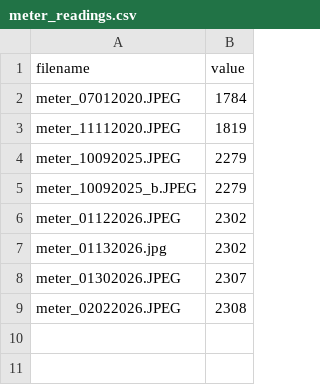
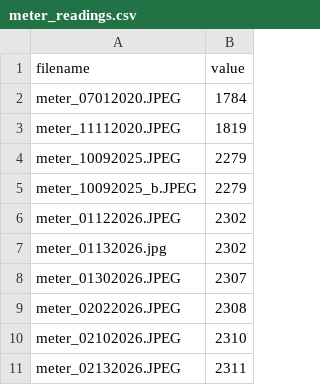
Before and after one commit to AndreaPi/Jarvis, a CSV file: assets/meter_readings.csv, drawn as a sheet; the diff names each change by its address in the sheet, - before the commit and + after, or states it on an @@ line.

Commit message:
Add corrected ROI annotations and expand meter test set

```diff
--- a/assets/meter_readings.csv
+++ b/assets/meter_readings.csv
+row 10: meter_02102026.JPEG | 2310
+row 11: meter_02132026.JPEG | 2311
```
Also changed, not shown: 19 other files.
